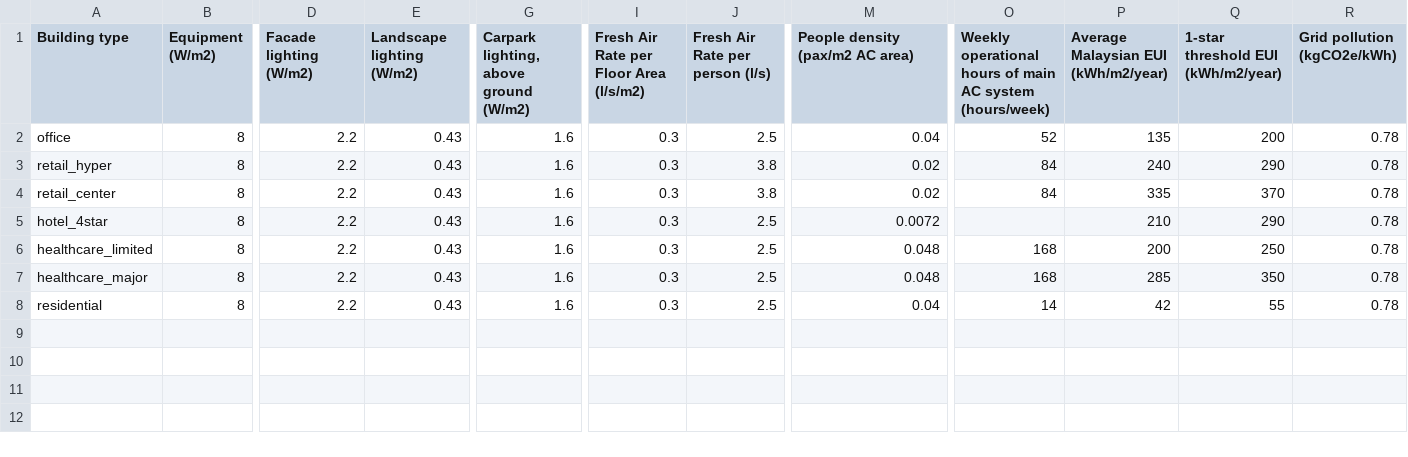
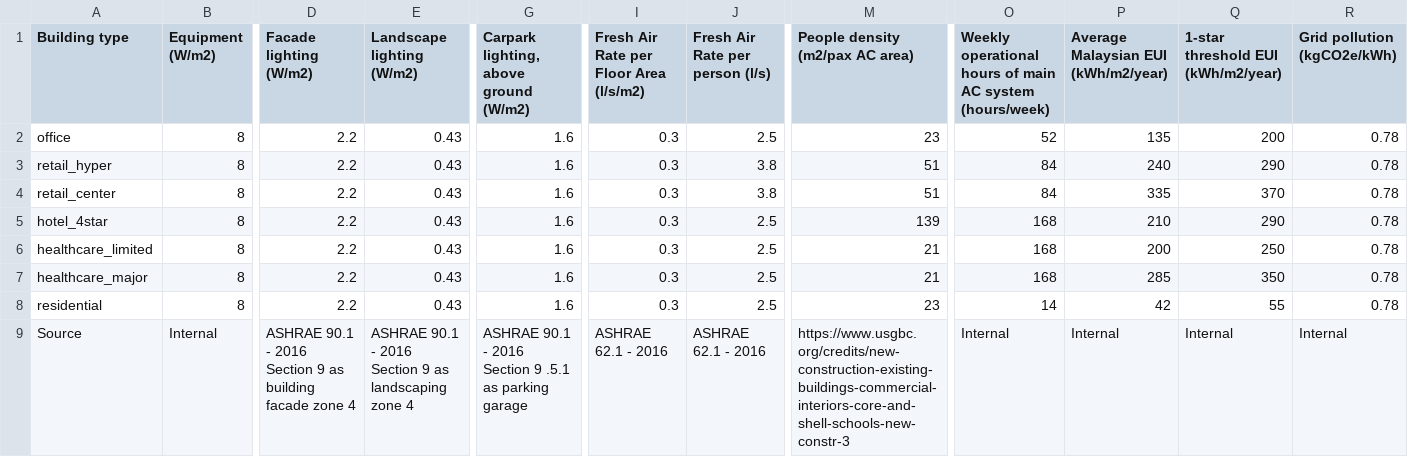
Before and after one commit to SimonMLaporte/CloudEnergyCalculator, a CSV file: resource/assumptions.csv, drawn as a sheet; only a part is shown, gaps mark what is left out; rows hold the shown columns only; the diff names each change by its address in the sheet, - before the commit and + after, or states it on an @@ line.

```diff
--- a/resource/assumptions.csv
+++ b/resource/assumptions.csv
-M1: People density (pax/m2 AC area)
+M1: People density (m2/pax AC area)
-M2 (People density (m2/pax AC area)): 0.04
+M2 (People density (m2/pax AC area)): 23
-M3:M4 (People density (m2/pax AC area)): 0.02
+M3:M4 (People density (m2/pax AC area)): 51
-M5 (People density (m2/pax AC area)): 0.0072
+M5 (People density (m2/pax AC area)): 139
-O5: (empty)
+O5: 168
-M6:M7 (People density (m2/pax AC area)): 0.048
+M6:M7 (People density (m2/pax AC area)): 21
-M8 (People density (m2/pax AC area)): 0.04
+M8 (People density (m2/pax AC area)): 23
+row 9: Source | Internal | ASHRAE 90.1 - 2016 Section 9 as building facade zone 4 | ASHRAE 90.1 - 2016 Section 9 as landscaping zone 4 | ASHRAE 90.1 - 2016 Section 9 .5.1 as parking garage | ASHRAE 62.1 - 2016 | ASHRAE 62.1 - 2016 | https://www.usgbc.org/credits/new-construction-existing-buildings-commercial-interiors-core-and-shell-schools-new-constr-3 | Internal | Internal | Internal | Internal
```
Also changed, not shown: 8 other files.
